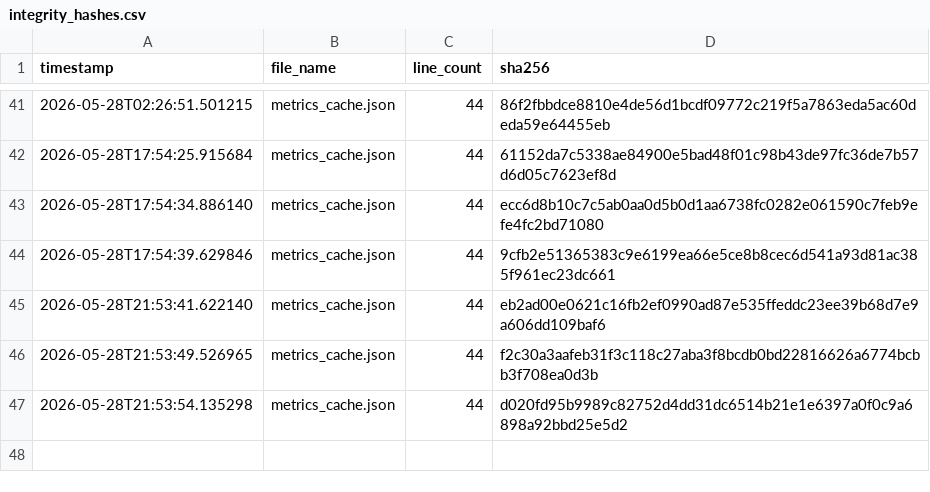
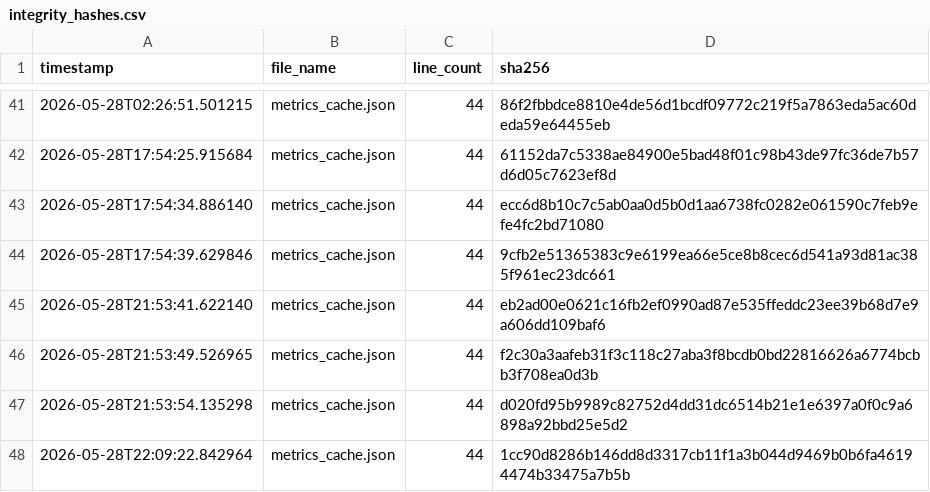
Before and after one commit to armaanmoosani/rbob-fuel-tracker, a CSV file: data/integrity_hashes.csv, drawn as a sheet; only a part is shown, gaps mark what is left out; the diff names each change by its address in the sheet, - before the commit and + after, or states it on an @@ line.

```diff
--- a/data/integrity_hashes.csv
+++ b/data/integrity_hashes.csv
+row 48: 2026-05-28T22:09:22.842964 | metrics_cache.json | 44 | 1cc90d8286b146dd8d3317cb11f1a3b044d9469b0b6fa46194474b33475a7b5b
```
